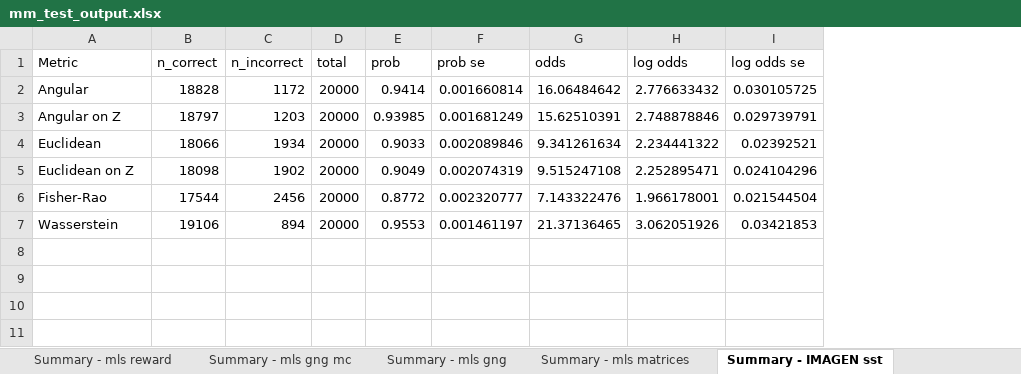
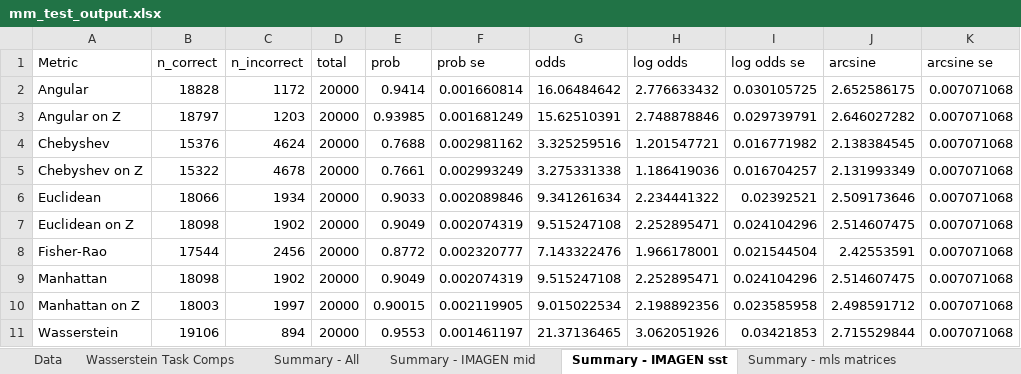
Before and after one commit to misterriley/matrix-metrics, an Excel workbook: mm_test_output.xlsx, sheet Summary - IMAGEN sst, drawn as a sheet; values as stored, in another font and other column widths than the file's, no borders; charts and pictures not drawn; addresses are those after the commit; the diff names each change by its address in the sheet, - before the commit and + after, or states it on an @@ line.

```diff
--- a/mm_test_output.xlsx (sheet Summary - IMAGEN sst)
+++ b/mm_test_output.xlsx (sheet Summary - IMAGEN sst)
+sheet tab: Wasserstein Task Comps
@@ sheet tab order changed: Data | Wasserstein Task Comps | Summary - All | Summary - IMAGEN mid | Summary - IMAGEN sst | Summary - mls matrices @@
+column J (arcsine), rows 2-3: 2.652586175 | 2.646027282; rows 6-8: 2.509173646 | 2.514607475 | 2.42553591; row 11: 2.715529844
+column K (arcsine se), rows 2-3: 0.007071068 | 0.007071068; rows 6-8: all 0.007071068; row 11: 0.007071068
+row 4: Chebyshev | 15376 | 4624 | 20000 | 0.7688 | 0.002981162 | 3.325259516 | 1.201547721 | 0.016771982 | 2.138384545 | 0.007071068
+row 5: Chebyshev on Z | 15322 | 4678 | 20000 | 0.7661 | 0.002993249 | 3.275331338 | 1.186419036 | 0.016704257 | 2.131993349 | 0.007071068
+row 9: Manhattan | 18098 | 1902 | 20000 | 0.9049 | 0.002074319 | 9.515247108 | 2.252895471 | 0.024104296 | 2.514607475 | 0.007071068
+row 10: Manhattan on Z | 18003 | 1997 | 20000 | 0.90015 | 0.002119905 | 9.015022534 | 2.198892356 | 0.023585958 | 2.498591712 | 0.007071068
```
Also changed, not shown: sheet Data, sheet Summary - All, sheet Summary - mls reward, sheet Summary - mls reward mc, sheet Summary - IMAGEN mid, sheet Summary - mls gng, 2 more sheets, formulas that keep their value, charts or pictures, 7 other files.
